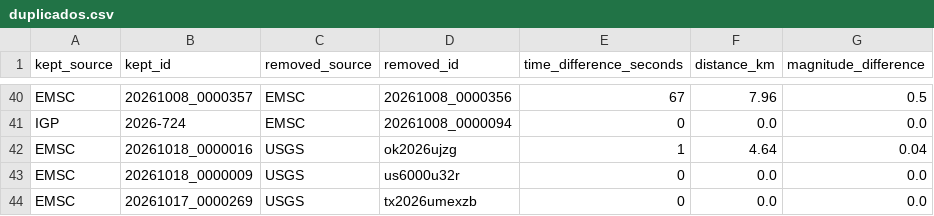
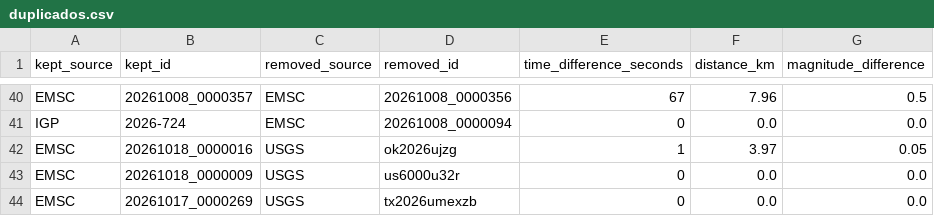
Before and after one commit to jcparodi-hue/earthquake3d-igp, a CSV file: docs/duplicados.csv, drawn as a sheet; only a part is shown, gaps mark what is left out.

```diff
--- a/docs/duplicados.csv
+++ b/docs/duplicados.csv
@@ -41,3 +41,3 @@ EMSC,20261008_0000357,EMSC,20261008_0000356,67,7.96,0.5
 IGP,2026-724,EMSC,20261008_0000094,0,0.0,0.0
-EMSC,20261018_0000016,USGS,ok2026ujzg,1,4.64,0.04
+EMSC,20261018_0000016,USGS,ok2026ujzg,1,3.97,0.05
 EMSC,20261018_0000009,USGS,us6000u32r,0,0.0,0.0
```
Also changed, not shown: docs/historial_actualizaciones.csv, docs/revisiones_eventos.csv, 4 other files.
